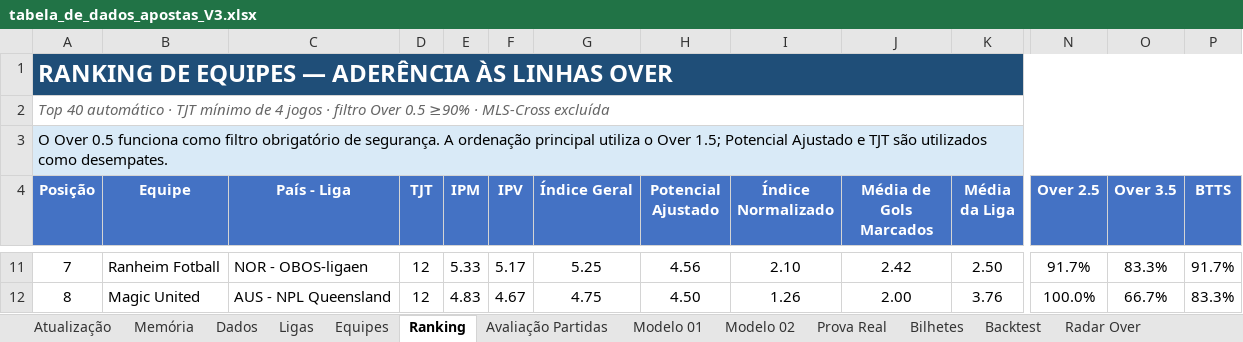
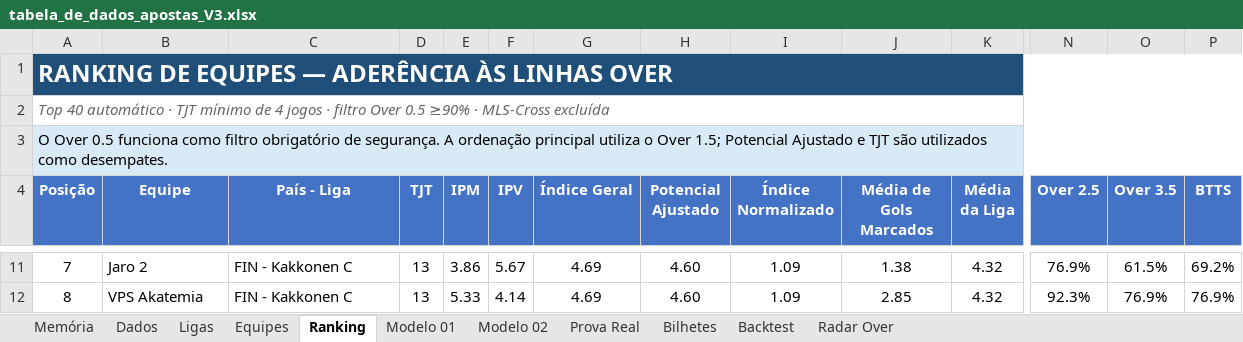
Before and after one commit to nutricionistafeliperibeiro-svg/sga-sniper-elite, an Excel workbook: tabela_de_dados_apostas_V3.xlsx, sheet Ranking, drawn as a sheet; only a part is shown, gaps mark what is left out; values as stored, in another font and other column widths than the file's, no borders; charts and pictures and conditional formats not drawn; the diff covers the shown part only; the diff names each change by its address in the sheet, - before the commit and + after, or states it on an @@ line.

```diff
--- a/tabela_de_dados_apostas_V3.xlsx (sheet Ranking)
+++ b/tabela_de_dados_apostas_V3.xlsx (sheet Ranking)
-sheet tab: Atualização
-sheet tab: Avaliação Partidas
-B11 (Equipe): Ranheim Fotball
+B11 (Equipe): Jaro 2
-C11 (País - Liga): NOR - OBOS-ligaen
+C11 (País - Liga): FIN - Kakkonen C
-D11:D12 (TJT): 12
+D11:D12 (TJT): 13
-E11 (IPM): 5.33
+E11 (IPM): 3.86
-F11 (IPV): 5.17
+F11 (IPV): 5.67
-G11 (Índice Geral): 5.25
+G11 (Índice Geral): 4.69
-H11 (Potencial Ajustado): 4.56
+H11 (Potencial Ajustado): 4.60
-I11 (Índice Normalizado): 2.10
+I11 (Índice Normalizado): 1.09
-J11 (Média de Gols Marcados): 2.42
+J11 (Média de Gols Marcados): 1.38
-K11 (Média da Liga): 2.50
+K11 (Média da Liga): 4.32
-N11 (Over 2.5): 91.7%
+N11 (Over 2.5): 76.9%
-O11 (Over 3.5): 83.3%
+O11 (Over 3.5): 61.5%
-P11 (BTTS): 91.7%
+P11 (BTTS): 69.2%
-B12 (Equipe): Magic United
+B12 (Equipe): VPS Akatemia
-C12 (País - Liga): AUS - NPL Queensland
+C12 (País - Liga): FIN - Kakkonen C
-E12 (IPM): 4.83
+E12 (IPM): 5.33
-F12 (IPV): 4.67
+F12 (IPV): 4.14
-G12 (Índice Geral): 4.75
+G12 (Índice Geral): 4.69
-H12 (Potencial Ajustado): 4.50
+H12 (Potencial Ajustado): 4.60
-I12 (Índice Normalizado): 1.26
+I12 (Índice Normalizado): 1.09
-J12 (Média de Gols Marcados): 2.00
+J12 (Média de Gols Marcados): 2.85
-K12 (Média da Liga): 3.76
+K12 (Média da Liga): 4.32
-N12 (Over 2.5): 100.0%
+N12 (Over 2.5): 92.3%
-O12 (Over 3.5): 66.7%
+O12 (Over 3.5): 76.9%
-P12 (BTTS): 83.3%
+P12 (BTTS): 76.9%
```
Also changed, not shown: 378 edited cells elsewhere in this sheet, sheet Equipes, sheet Dados, sheet Radar Over, sheet Modelo 02, sheet Modelo 01, sheet Prova Real, 2 more sheets, other sheet tabs, formulas that keep their value, hidden cells, charts or pictures.
